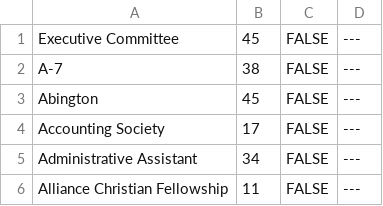
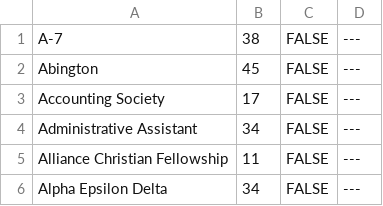
Before and after one commit to gbr5023/THON, a CSV file: src/thon/THONorganizations.csv, drawn as a sheet; only a part is shown; the shorter side is filled out with more unchanged rows.

Commit message:
got search organizatin list logic to work. can only search for single instances though

```diff
--- a/src/thon/THONorganizations.csv
+++ b/src/thon/THONorganizations.csv
@@ -1,2 +1 @@
-Executive Committee,45,FALSE,---
 A-7,38,FALSE,---
```
Also changed, not shown: 4 other files.
